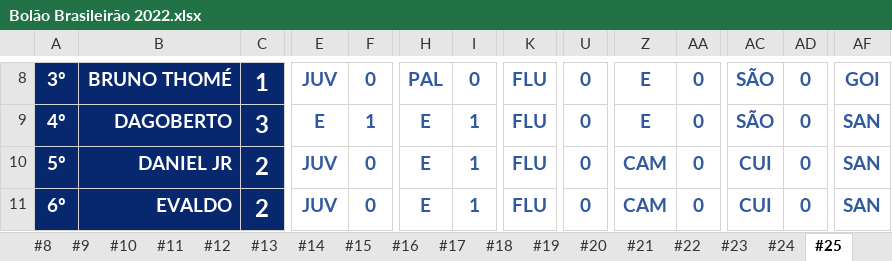
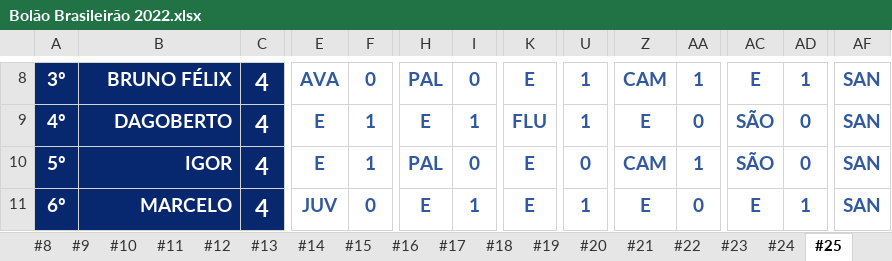
Before and after one commit to thiagogagliari/bolaobrasileirao, an Excel workbook: Bolão Brasileirão 2022.xlsx, sheet #25, drawn as a sheet; only a part is shown, gaps mark what is left out; values as stored, in another font and other column widths than the file's, no borders; charts and pictures and conditional formats not drawn; the diff covers the shown part only; the diff names each change by its address in the sheet, - before the commit and + after, or states it on an @@ line.

```diff
--- a/Bolão Brasileirão 2022.xlsx (sheet #25)
+++ b/Bolão Brasileirão 2022.xlsx (sheet #25)
-B8: BRUNO THOMÉ
+B8: BRUNO FÉLIX
-C8: 1
+C8: 4
-E8: JUV
+E8: AVA
-K8: FLU
+K8: E
-U8:U9: 0
+U8:U9: 1
-Z8: E
+Z8: CAM
-AA8: 0
+AA8: 1
-AC8: SÃO
+AC8: E
-AD8: 0
+AD8: 1
-AF8: GOI
+AF8: SAN
-C9: 3
+C9: 4
-B10: DANIEL JR
+B10: IGOR
-C10:C11: 2
+C10:C11: 4
-E10: JUV
+E10: E
-F10: 0
+F10: 1
-H10: E
+H10: PAL
-I10: 1
+I10: 0
-K10:K11: FLU
+K10:K11: E
-AA10: 0
+AA10: 1
-AC10: CUI
+AC10: SÃO
-B11: EVALDO
+B11: MARCELO
-U11: 0
+U11: 1
-Z11: CAM
+Z11: E
-AC11: CUI
+AC11: E
-AD11: 0
+AD11: 1
```
Also changed, not shown: 1 added row, 1 removed row, 124 edited cells and cell formats elsewhere in this sheet, sheet rank, 2 other files.
